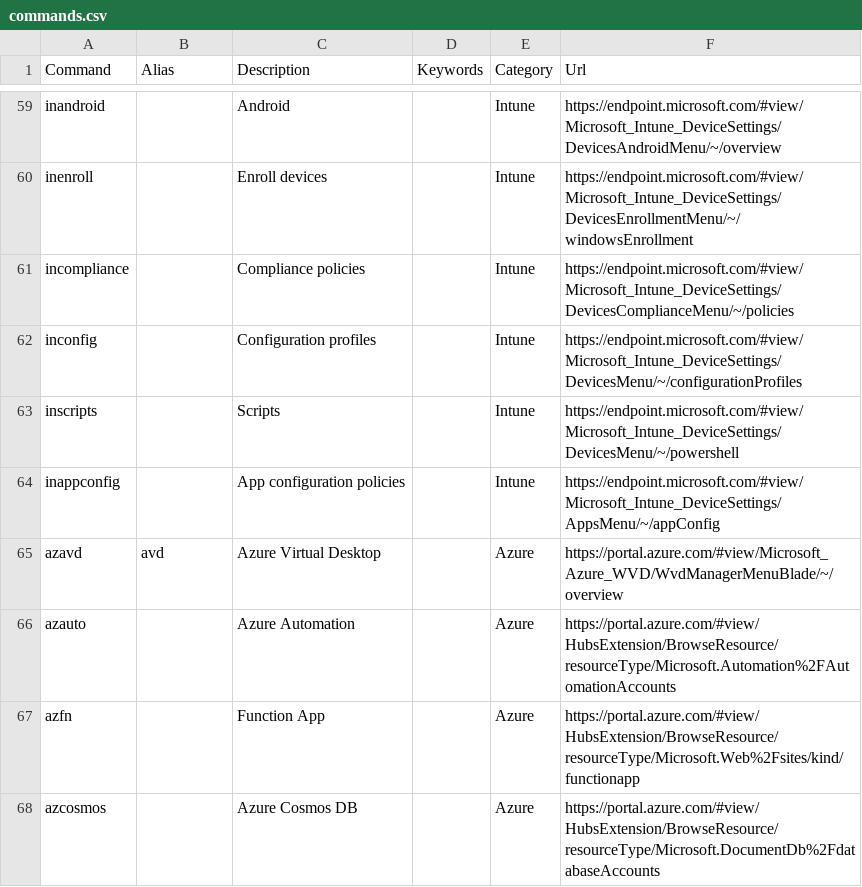
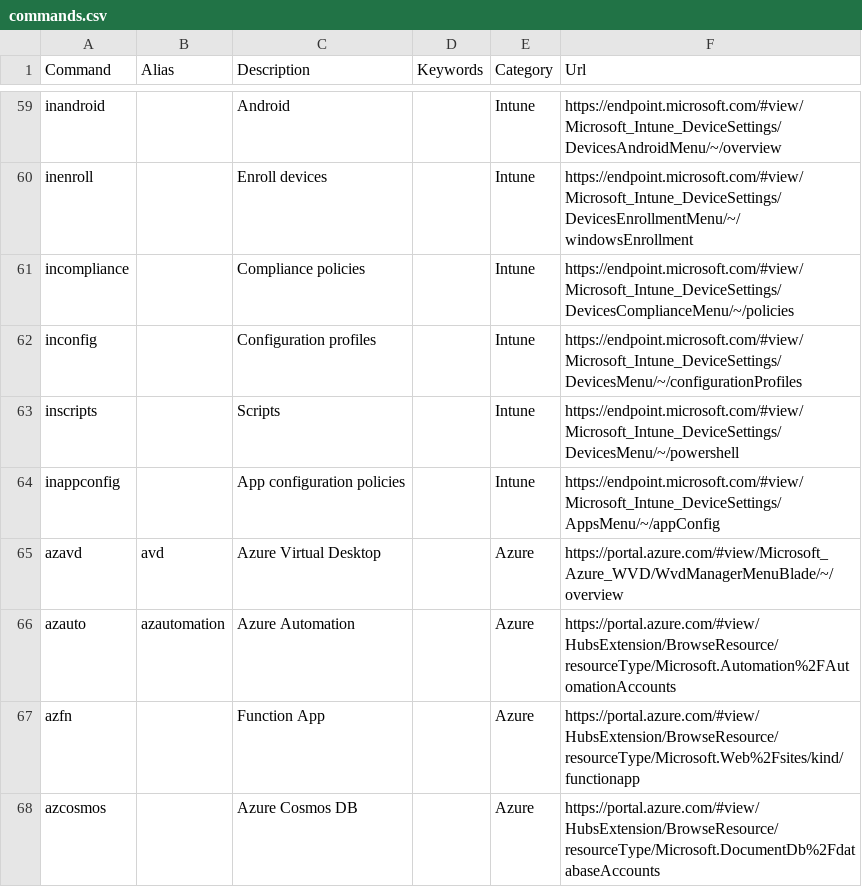
Before and after one commit to merill/cmd, a CSV file: website/config/commands.csv, drawn as a sheet; only a part is shown, gaps mark what is left out.

Commit message:
Add alias `azautomation.cmd.ms` to `azauto.cmd.ms`

```diff
--- a/website/config/commands.csv
+++ b/website/config/commands.csv
@@ -65,3 +65,3 @@ inappconfig,,App configuration policies,,Intune,https://endpoint.microsoft.com/#
 azavd,avd,Azure Virtual Desktop,,Azure,https://portal.azure.com/#view/Microsoft_Azure_WVD/WvdManagerMenuBlade/~/overview
-azauto,,Azure Automation,,Azure,https://portal.azure.com/#view/HubsExtension/BrowseResource/resourceType/Microsoft.Automation%2FAutomationAccounts
+azauto,azautomation,Azure Automation,,Azure,https://portal.azure.com/#view/HubsExtension/BrowseResource/resourceType/Microsoft.Automation%2FAutomationAccounts
 azfn,,Function App,,Azure,https://portal.azure.com/#view/HubsExtension/BrowseResource/resourceType/Microsoft.Web%2Fsites/kind/functionapp
```
